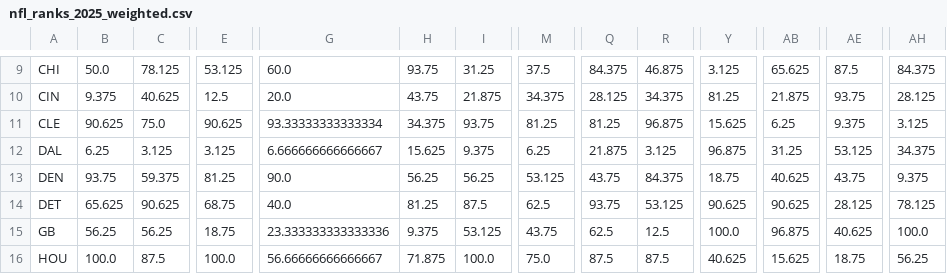
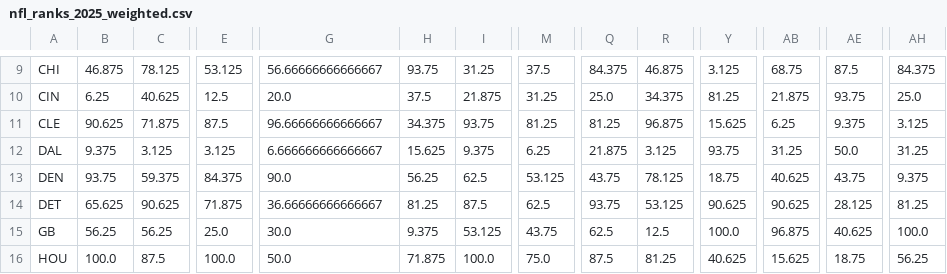
Before and after one commit to ngardner-3-1-8/gdp-dashboard-1, a CSV file: nfl-power-ratings/nfl_ranks_2025_weighted.csv, drawn as a sheet; only a part is shown, gaps mark what is left out; the diff covers the shown part only; the diff names each change by its address in the sheet, - before the commit and + after, or states it on an @@ line.

```diff
--- a/nfl-power-ratings/nfl_ranks_2025_weighted.csv
+++ b/nfl-power-ratings/nfl_ranks_2025_weighted.csv
-B9: 50.0
+B9: 46.875
-G9: 60.0
+G9: 56.66666666666667
-AB9: 65.625
+AB9: 68.75
-B10: 9.375
+B10: 6.25
-H10: 43.75
+H10: 37.5
-M10: 34.375
+M10: 31.25
-Q10: 28.125
+Q10: 25.0
-AH10: 28.125
+AH10: 25.0
-C11: 75.0
+C11: 71.875
-E11: 90.625
+E11: 87.5
-G11: 93.33333333333334
+G11: 96.66666666666667
-B12: 6.25
+B12: 9.375
-Y12: 96.875
+Y12: 93.75
-AE12: 53.125
+AE12: 50.0
-AH12: 34.375
+AH12: 31.25
-E13: 81.25
+E13: 84.375
-I13: 56.25
+I13: 62.5
-R13: 84.375
+R13: 78.125
-E14: 68.75
+E14: 71.875
-G14: 40.0
+G14: 36.66666666666667
-AH14: 78.125
+AH14: 81.25
-E15: 18.75
+E15: 25.0
-G15: 23.333333333333336
+G15: 30.0
-G16: 56.66666666666667
+G16: 50.0
-R16: 87.5
+R16: 81.25
```
Also changed, not shown: 149 edited cells elsewhere in this file.
